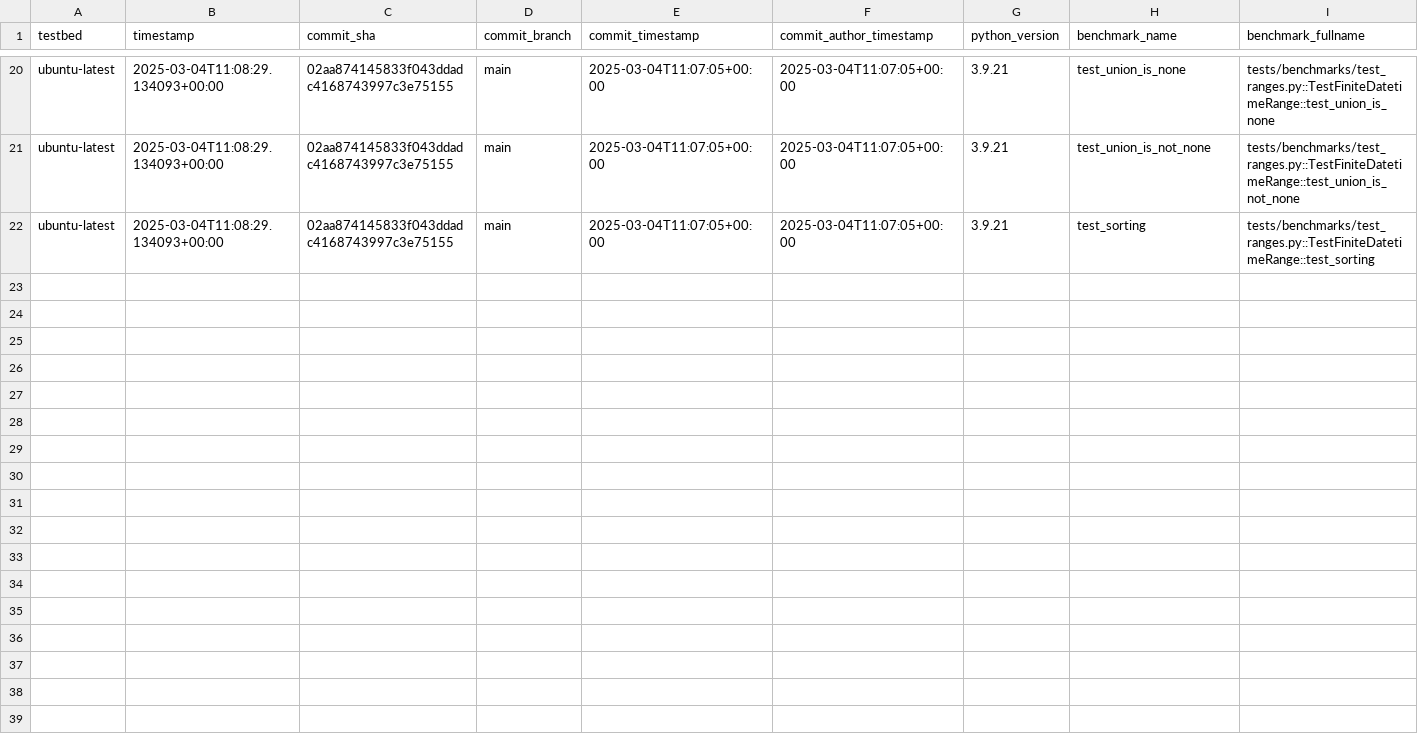
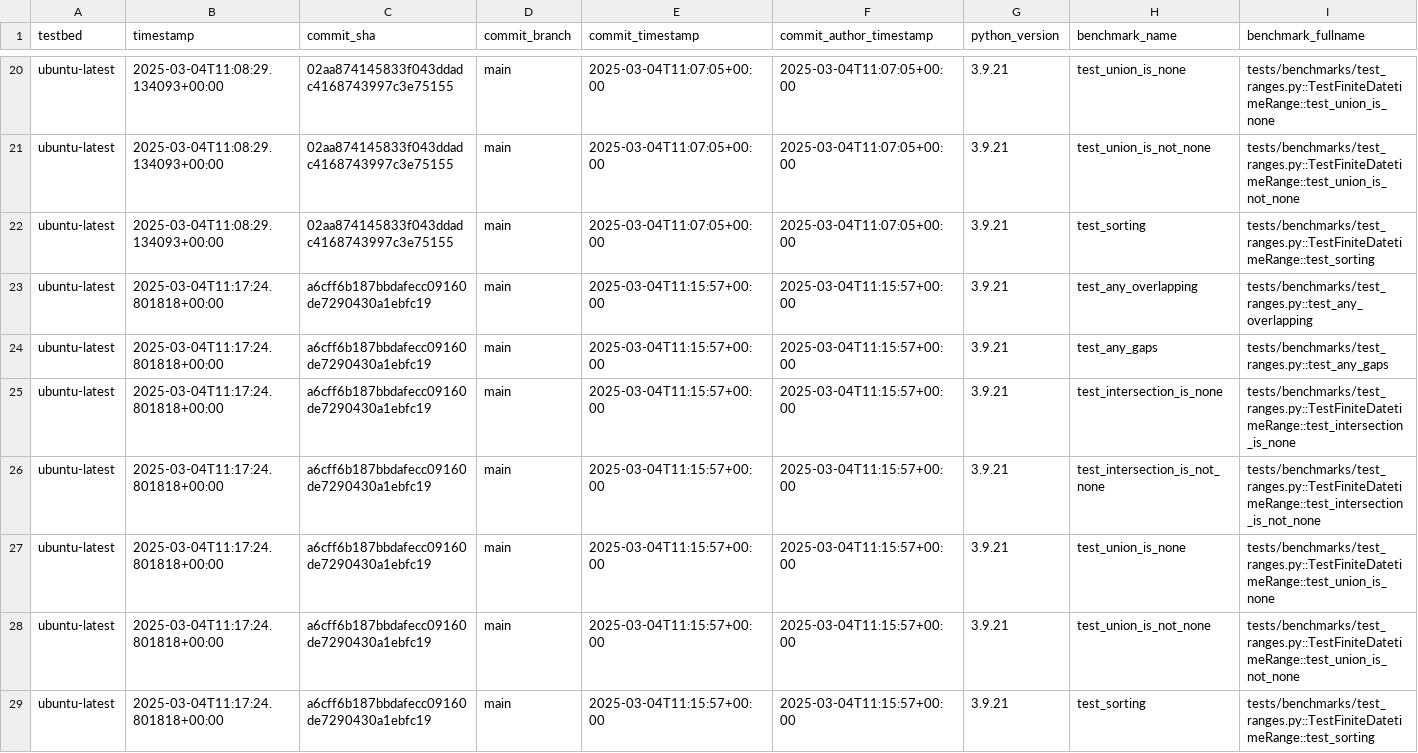
Before and after one commit to Peter554/xocto, a CSV file: benchmarks.csv, drawn as a sheet; only a part is shown, gaps mark what is left out; rows hold the shown columns only; the diff names each change by its address in the sheet, - before the commit and + after, or states it on an @@ line.

```diff
--- a/benchmarks.csv
+++ b/benchmarks.csv
+row 23: ubuntu-latest | 2025-03-04T11:17:24.801818+00:00 | a6cff6b187bbdafecc09160de7290430a1ebfc19 | main | 2025-03-04T11:15:57+00:00 | 2025-03-04T11:15:57+00:00 | 3.9.21 | test_any_overlapping | tests/benchmarks/test_ranges.py::test_any_overlapping
+row 24: ubuntu-latest | 2025-03-04T11:17:24.801818+00:00 | a6cff6b187bbdafecc09160de7290430a1ebfc19 | main | 2025-03-04T11:15:57+00:00 | 2025-03-04T11:15:57+00:00 | 3.9.21 | test_any_gaps | tests/benchmarks/test_ranges.py::test_any_gaps
+row 25: ubuntu-latest | 2025-03-04T11:17:24.801818+00:00 | a6cff6b187bbdafecc09160de7290430a1ebfc19 | main | 2025-03-04T11:15:57+00:00 | 2025-03-04T11:15:57+00:00 | 3.9.21 | test_intersection_is_none | tests/benchmarks/test_ranges.py::TestFiniteDatetimeRange::test_intersection_is_none
+row 26: ubuntu-latest | 2025-03-04T11:17:24.801818+00:00 | a6cff6b187bbdafecc09160de7290430a1ebfc19 | main | 2025-03-04T11:15:57+00:00 | 2025-03-04T11:15:57+00:00 | 3.9.21 | test_intersection_is_not_none | tests/benchmarks/test_ranges.py::TestFiniteDatetimeRange::test_intersection_is_not_none
+row 27: ubuntu-latest | 2025-03-04T11:17:24.801818+00:00 | a6cff6b187bbdafecc09160de7290430a1ebfc19 | main | 2025-03-04T11:15:57+00:00 | 2025-03-04T11:15:57+00:00 | 3.9.21 | test_union_is_none | tests/benchmarks/test_ranges.py::TestFiniteDatetimeRange::test_union_is_none
+row 28: ubuntu-latest | 2025-03-04T11:17:24.801818+00:00 | a6cff6b187bbdafecc09160de7290430a1ebfc19 | main | 2025-03-04T11:15:57+00:00 | 2025-03-04T11:15:57+00:00 | 3.9.21 | test_union_is_not_none | tests/benchmarks/test_ranges.py::TestFiniteDatetimeRange::test_union_is_not_none
+row 29: ubuntu-latest | 2025-03-04T11:17:24.801818+00:00 | a6cff6b187bbdafecc09160de7290430a1ebfc19 | main | 2025-03-04T11:15:57+00:00 | 2025-03-04T11:15:57+00:00 | 3.9.21 | test_sorting | tests/benchmarks/test_ranges.py::TestFiniteDatetimeRange::test_sorting
```
Also changed, not shown: 1 other file.
